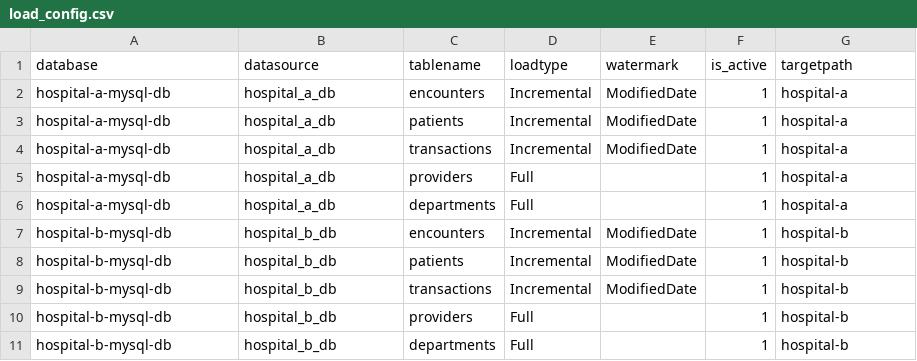
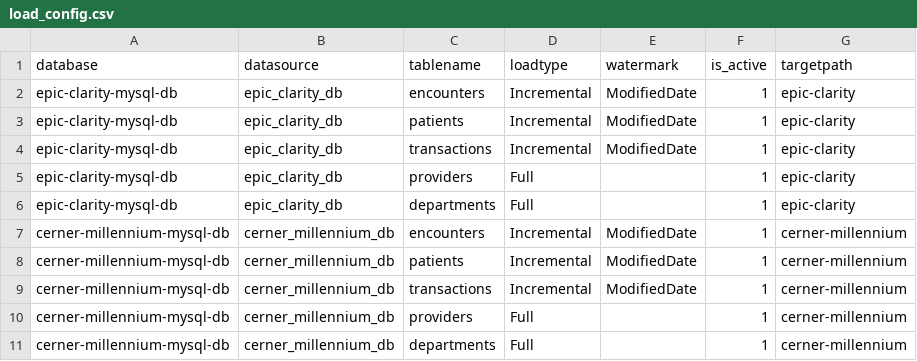
Before and after one commit to shareitalike/carenet-healthcare-data-platform, a CSV file: data/configs/load_config.csv, drawn as a sheet.

Commit message:
build: standardize terraform and airflow configs for epic/cerner environments

```diff
--- a/data/configs/load_config.csv
+++ b/data/configs/load_config.csv
@@ -1,11 +1,11 @@
 database,datasource,tablename,loadtype,watermark,is_active,targetpath
-hospital-a-mysql-db,hospital_a_db,encounters,Incremental,ModifiedDate,1,hospital-a
-hospital-a-mysql-db,hospital_a_db,patients,Incremental,ModifiedDate,1,hospital-a
-hospital-a-mysql-db,hospital_a_db,transactions,Incremental,ModifiedDate,1,hospital-a
-hospital-a-mysql-db,hospital_a_db,providers,Full,,1,hospital-a
-hospital-a-mysql-db,hospital_a_db,departments,Full,,1,hospital-a
-hospital-b-mysql-db,hospital_b_db,encounters,Incremental,ModifiedDate,1,hospital-b
-hospital-b-mysql-db,hospital_b_db,patients,Incremental,ModifiedDate,1,hospital-b
-hospital-b-mysql-db,hospital_b_db,transactions,Incremental,ModifiedDate,1,hospital-b
-hospital-b-mysql-db,hospital_b_db,providers,Full,,1,hospital-b
-hospital-b-mysql-db,hospital_b_db,departments,Full,,1,hospital-b
+epic-clarity-mysql-db,epic_clarity_db,encounters,Incremental,ModifiedDate,1,epic-clarity
+epic-clarity-mysql-db,epic_clarity_db,patients,Incremental,ModifiedDate,1,epic-clarity
+epic-clarity-mysql-db,epic_clarity_db,transactions,Incremental,ModifiedDate,1,epic-clarity
+epic-clarity-mysql-db,epic_clarity_db,providers,Full,,1,epic-clarity
+epic-clarity-mysql-db,epic_clarity_db,departments,Full,,1,epic-clarity
+cerner-millennium-mysql-db,cerner_millennium_db,encounters,Incremental,ModifiedDate,1,cerner-millennium
+cerner-millennium-mysql-db,cerner_millennium_db,patients,Incremental,ModifiedDate,1,cerner-millennium
+cerner-millennium-mysql-db,cerner_millennium_db,transactions,Incremental,ModifiedDate,1,cerner-millennium
+cerner-millennium-mysql-db,cerner_millennium_db,providers,Full,,1,cerner-millennium
+cerner-millennium-mysql-db,cerner_millennium_db,departments,Full,,1,cerner-millennium
```
Also changed, not shown: 8 other files.
